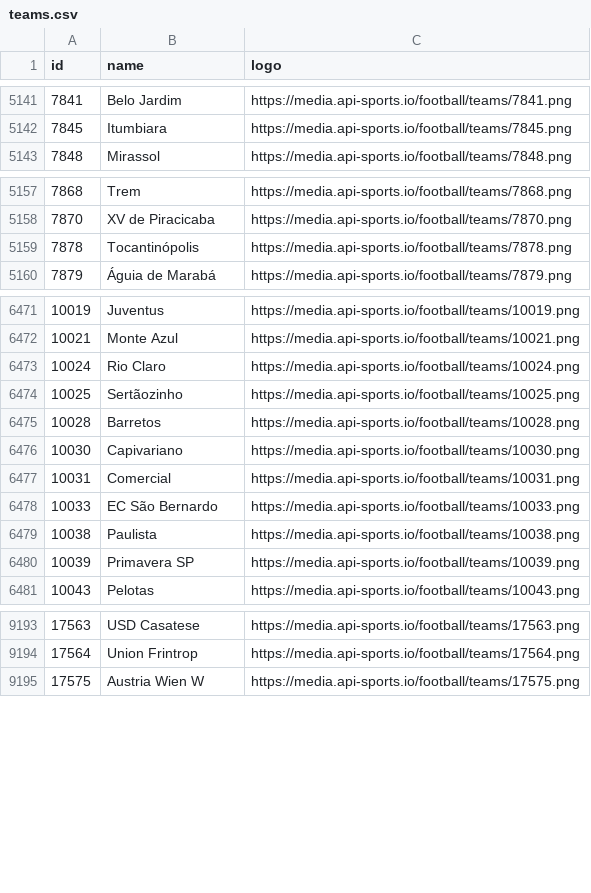
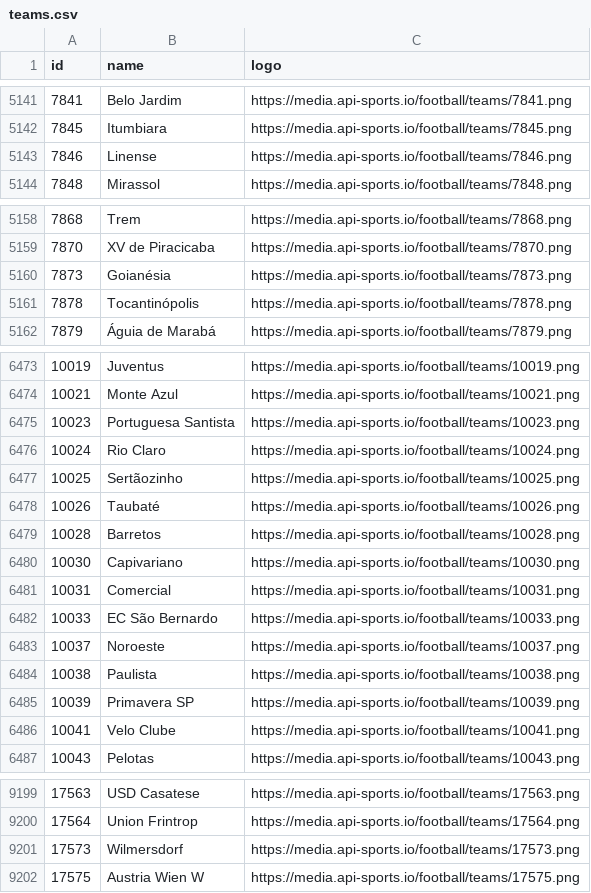
Before and after one commit to SebWae/football-api-data, a CSV file: data/teams.csv, drawn as a sheet; only a part is shown, gaps mark what is left out; the diff covers the shown part only; the diff names each change by its address in the sheet, - before the commit and + after, or states it on an @@ line.

```diff
--- a/data/teams.csv
+++ b/data/teams.csv
+row 5143: 7846 | Linense | https://media.api-sports.io/football/teams/7846.png
+row 5160: 7873 | Goianésia | https://media.api-sports.io/football/teams/7873.png
+row 6475: 10023 | Portuguesa Santista | https://media.api-sports.io/football/teams/10023.png
+row 6478: 10026 | Taubaté | https://media.api-sports.io/football/teams/10026.png
+row 6483: 10037 | Noroeste | https://media.api-sports.io/football/teams/10037.png
+row 6486: 10041 | Velo Clube | https://media.api-sports.io/football/teams/10041.png
+row 9201: 17573 | Wilmersdorf | https://media.api-sports.io/football/teams/17573.png
```
Also changed, not shown: 3 added rows elsewhere in this file, data/fixtures_selected.csv.
